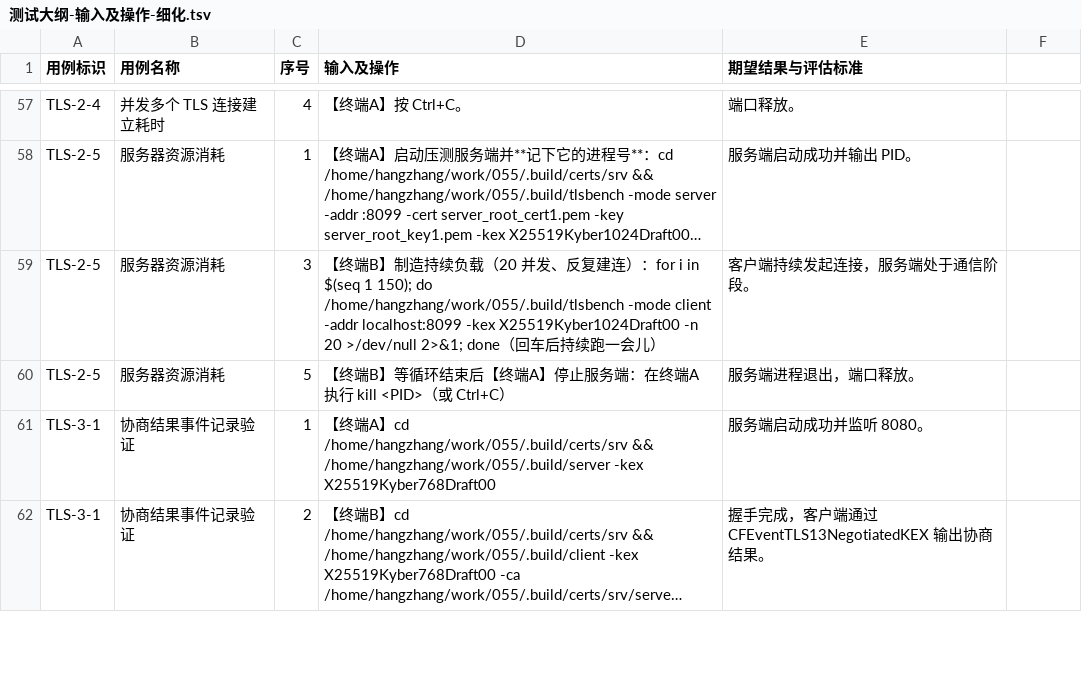
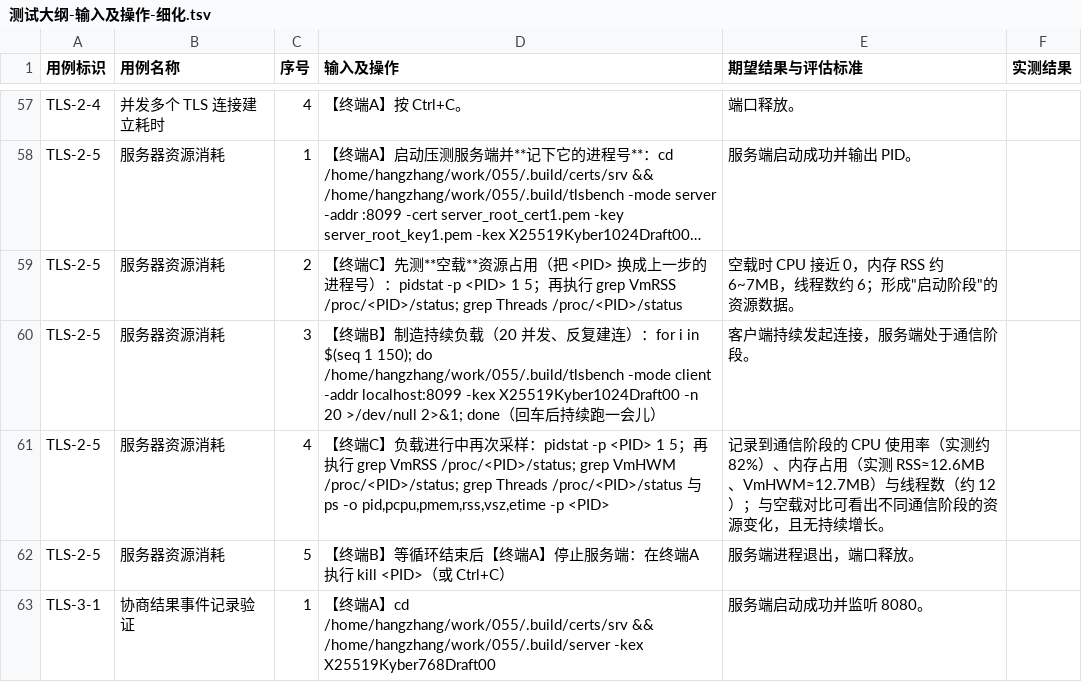
Before and after one commit to Hang858/055, a TSV file: docs/测试大纲-输入及操作-细化.tsv, drawn as a sheet; only a part is shown, gaps mark what is left out; the shorter side is filled out with more unchanged rows; long unchanged cells end in …; the diff names each change by its address in the sheet, - before the commit and + after, or states it on an @@ line.

Commit message:
docs: 细化版测试大纲补上空白「实测结果」列
- 21 张用例表统一为 4 列：序号 / 输入及操作 / 期望结果与评估标准 / 实测结果（留空由测试人员填写）
- TSV 同步为 6 列 85 行（新增 实测结果 空列），与 markdown 逐用例行数一一对应
- 修正 TLS-2-5 两行命令中的字面量 |（会破坏表格与 TSV 分列），改为等价的多条 grep
- 说明中给出已跑数据的位置（docs/测试大纲-实测结果填充.md）供判读比对

```diff
--- a/docs/测试大纲-输入及操作-细化.tsv
+++ b/docs/测试大纲-输入及操作-细化.tsv
-F1: (empty)
+F1: 实测结果
+row 59: TLS-2-5 | 服务器资源消耗 | 2 | 【终端C】先测**空载**资源占用（把 <PID> 换成上一步的进程号）：pidstat -p <PID> 1 5；再执行 grep VmRSS /proc/<PID>/status; grep Threads /proc/<PID>/status | 空载时 CPU 接近 0，内存 RSS 约 6~7MB，线程数约 6；形成"启动阶段"的资源数据。
+row 61: TLS-2-5 | 服务器资源消耗 | 4 | 【终端C】负载进行中再次采样：pidstat -p <PID> 1 5；再执行 grep VmRSS /proc/<PID>/status; grep VmHWM /proc/<PID>/status; grep Threads /proc/<PID>/status 与 ps -o pid,pcpu,pmem,rss,vsz,etime -p <PID> | 记录到通信阶段的 CPU 使用率（实测约 82%）、内存占用（实测 RSS≈12.6MB、VmHWM≈12.7MB）与线程数（约 12）；与空载对比可看出不同通信阶段的资源变化，且无持续增长。
```
Also changed, not shown: 2 other files.
